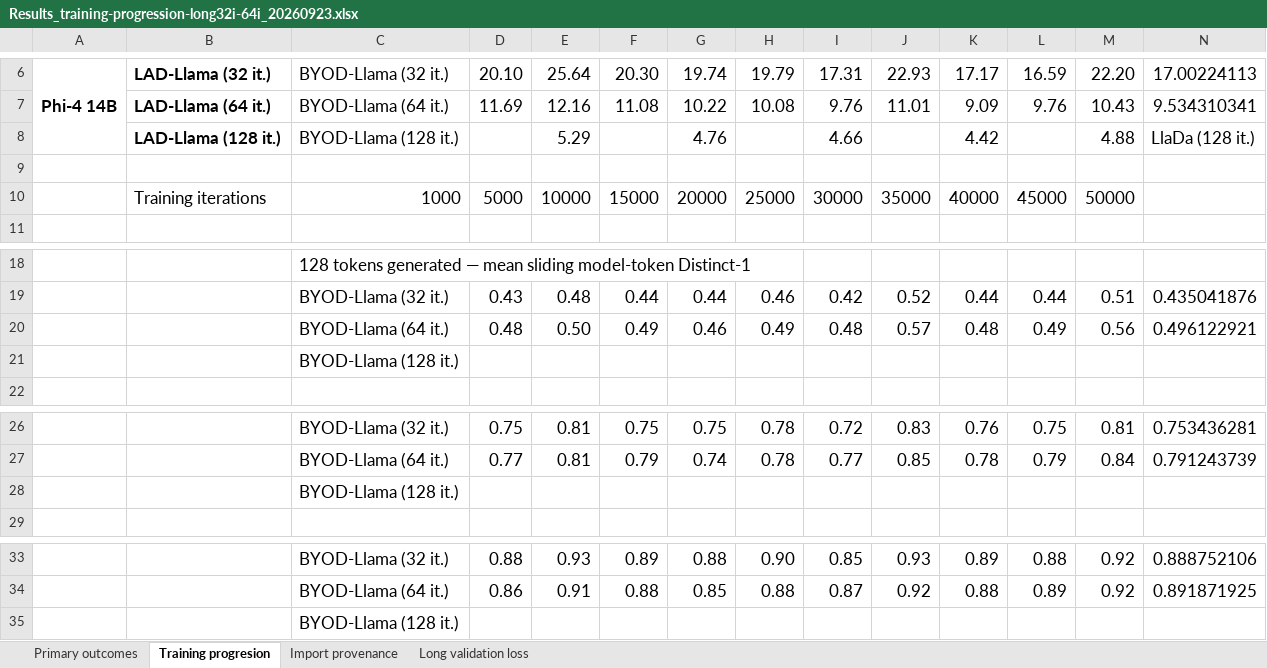
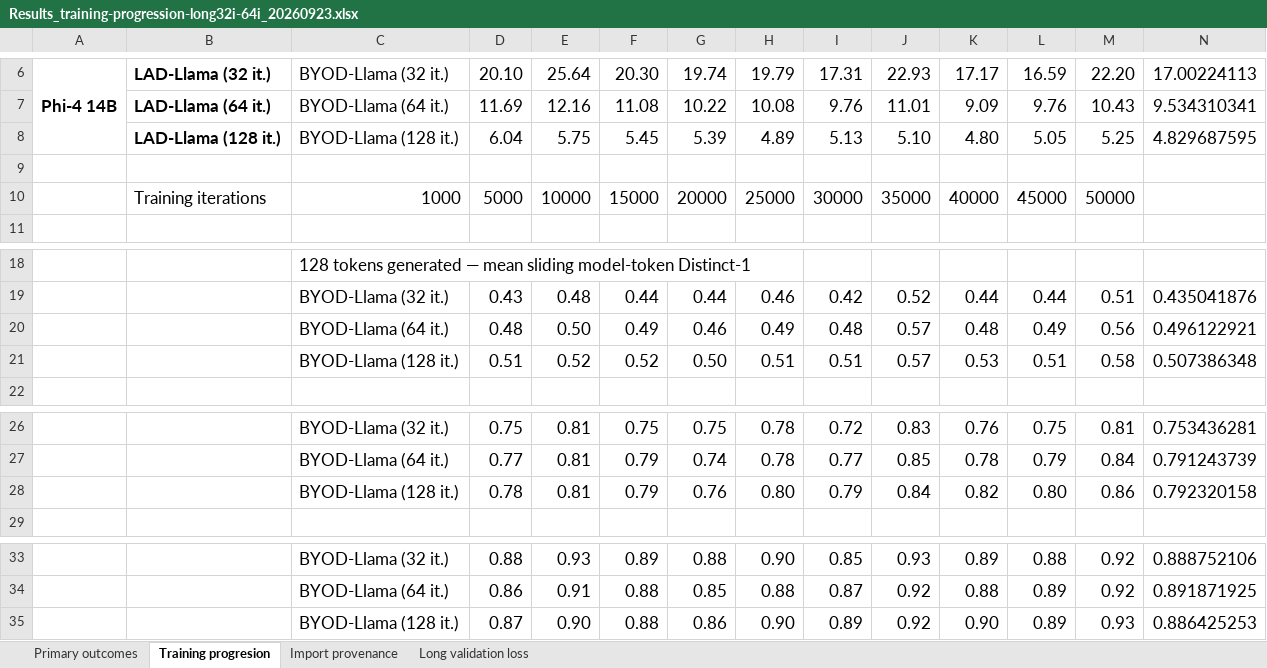
Before and after one commit to RuurdKuiper/lad-generic, an Excel workbook: iclr2027_submission/source_results/Results_training-progression-long32i-64i_20260923.xlsx, sheet Training progresion, drawn as a sheet; only a part is shown, gaps mark what is left out; values as stored, in another font and other column widths than the file's, no borders; conditional formats not drawn; removed rows and columns are numbered as before the commit, all else as after; rows hold the shown columns only; the diff names each change by its address in the sheet, - before the commit and + after, or states it on an @@ line.

Commit message:
Update training diagnostics and results for ICLR 2027 submission
- Revised `RESULTS_NOTES.md` to reflect changes in llama training diagnostics and added details on targeted seed replication run.
- Updated `figure_data.json` with new perplexity and Distinct-1 values, increasing sample size to 100 prompts for various checkpoints.
- Modified `calculate_open_ended_uncertainty.py` and `import_progression_results.py` to reference the latest progression runs and include 128 NFE in selected steps.
- Replaced outdated progression run IDs in multiple scripts and JSON files.
- Updated binary figures for benchmark radar panels and llama training diagnostics.

```diff
--- a/iclr2027_submission/source_results/Results_training-progression-long32i-64i_20260923.xlsx (sheet Training progresion)
+++ b/iclr2027_submission/source_results/Results_training-progression-long32i-64i_20260923.xlsx (sheet Training progresion)
-row 8:  | LAD-Llama (128 it.) | BYOD-Llama (128 it.) |  | 5.29 |  | 4.76 |  | 4.66 |  | 4.42 |  | 4.88 | LlaDa (128 it.)
+row 8:  | LAD-Llama (128 it.) | BYOD-Llama (128 it.) | 6.04 | 5.75 | 5.45 | 5.39 | 4.89 | 5.13 | 5.10 | 4.80 | 5.05 | 5.25 | 4.829687595
-row 21:  |  | BYOD-Llama (128 it.)
+row 21:  |  | BYOD-Llama (128 it.) | 0.51 | 0.52 | 0.52 | 0.50 | 0.51 | 0.51 | 0.57 | 0.53 | 0.51 | 0.58 | 0.507386348
-row 28:  |  | BYOD-Llama (128 it.)
+row 28:  |  | BYOD-Llama (128 it.) | 0.78 | 0.81 | 0.79 | 0.76 | 0.80 | 0.79 | 0.84 | 0.82 | 0.80 | 0.86 | 0.792320158
-row 35:  |  | BYOD-Llama (128 it.)
+row 35:  |  | BYOD-Llama (128 it.) | 0.87 | 0.90 | 0.88 | 0.86 | 0.90 | 0.89 | 0.92 | 0.90 | 0.89 | 0.93 | 0.886425253
```
Also changed, not shown: sheet Primary outcomes, sheet Import provenance, 15 other files.
